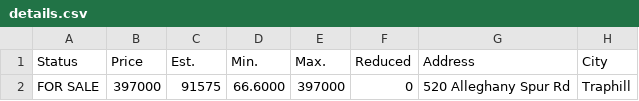
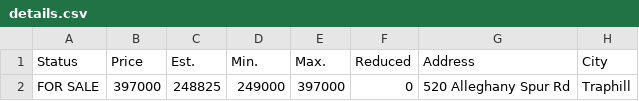
Before and after one commit to xgirma/moveto, a CSV file: data/28685/details.csv, drawn as a sheet; only a part is shown; the diff names each change by its address in the sheet, - before the commit and + after, or states it on an @@ line.

```diff
--- a/data/28685/details.csv
+++ b/data/28685/details.csv
-C2 (Est.): 91575
+C2 (Est.): 248825
-D2 (Min.): 66.6000
+D2 (Min.): 249000
```
Also changed, not shown: data/28685/by_days.csv, data/28685/by_price.csv, 13 other files.
